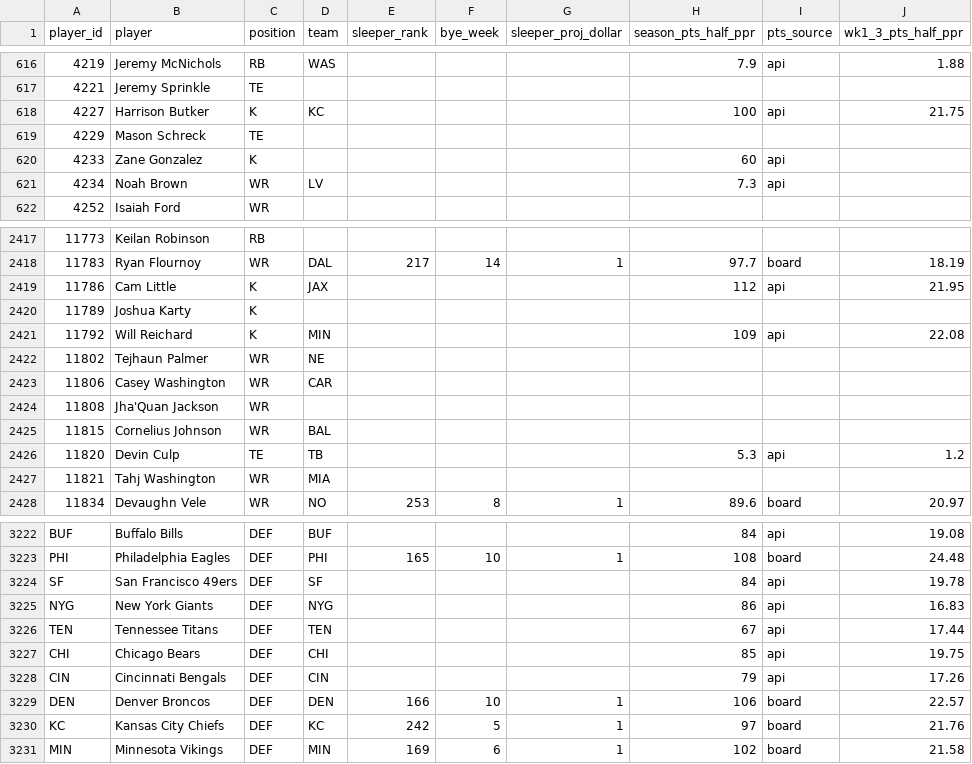
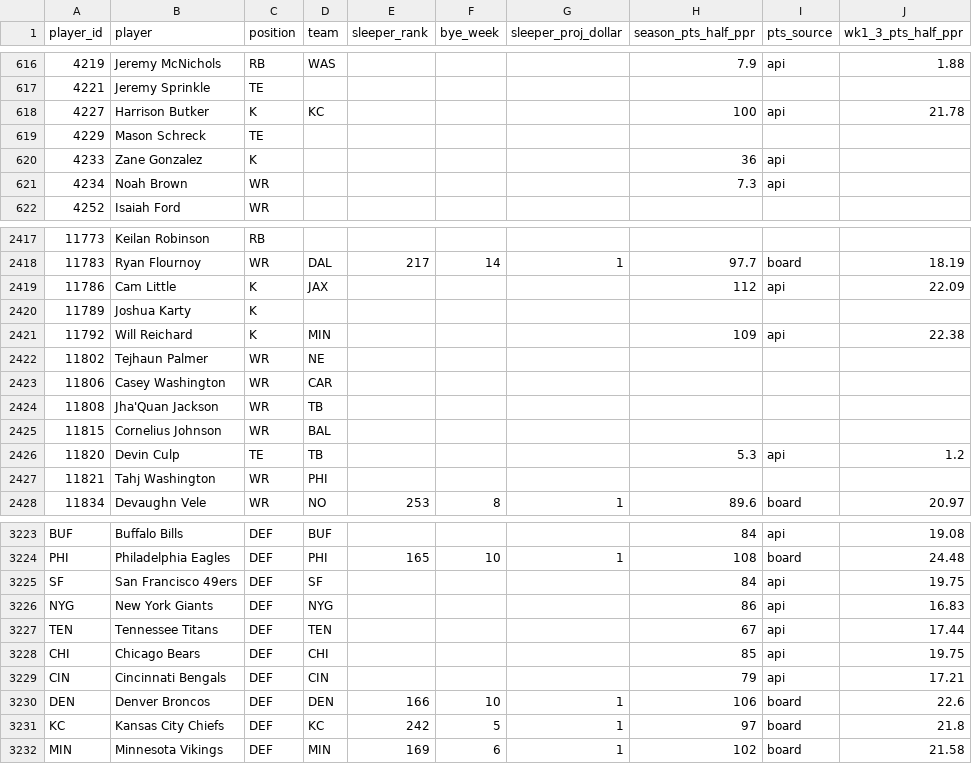
Before and after one commit to yidinghou/sleeper_draft_tool, a CSV file: data/projections-2026.csv, drawn as a sheet; only a part is shown, gaps mark what is left out; the diff covers the shown part only.

```diff
--- a/data/projections-2026.csv
+++ b/data/projections-2026.csv
@@ -617,6 +617,6 @@ player_id,player,position,team,sleeper_rank,bye_week,sleeper_proj_dollar,season_
 4221,Jeremy Sprinkle,TE,,,,,,,
-4227,Harrison Butker,K,KC,,,,100,api,21.75
+4227,Harrison Butker,K,KC,,,,100,api,21.78
 4229,Mason Schreck,TE,,,,,,,
-4233,Zane Gonzalez,K,,,,,60,api,
-4234,Noah Brown,WR,LV,,,,7.3,api,
+4233,Zane Gonzalez,K,,,,,36,api,
+4234,Noah Brown,WR,,,,,7.3,api,
 4252,Isaiah Ford,WR,,,,,,,
@@ -2418,11 +2418,11 @@ player_id,player,position,team,sleeper_rank,bye_week,sleeper_proj_dollar,season_
 11783,Ryan Flournoy,WR,DAL,217,14,1,97.7,board,18.19
-11786,Cam Little,K,JAX,,,,112,api,21.95
+11786,Cam Little,K,JAX,,,,112,api,22.09
 11789,Joshua Karty,K,,,,,,,
-11792,Will Reichard,K,MIN,,,,109,api,22.08
+11792,Will Reichard,K,MIN,,,,109,api,22.38
 11802,Tejhaun Palmer,WR,NE,,,,,,
 11806,Casey Washington,WR,CAR,,,,,,
-11808,Jha'Quan Jackson,WR,,,,,,,
+11808,Jha'Quan Jackson,WR,TB,,,,,,
 11815,Cornelius Johnson,WR,BAL,,,,,,
 11820,Devin Culp,TE,TB,,,,5.3,api,1.2
-11821,Tahj Washington,WR,MIA,,,,,,
+11821,Tahj Washington,WR,PHI,,,,,,
 11834,Devaughn Vele,WR,NO,253,8,1,89.6,board,20.97
@@ -3223,3 +3224,3 @@ BUF,Buffalo Bills,DEF,BUF,,,,84,api,19.08
 PHI,Philadelphia Eagles,DEF,PHI,165,10,1,108,board,24.48
-SF,San Francisco 49ers,DEF,SF,,,,84,api,19.78
+SF,San Francisco 49ers,DEF,SF,,,,84,api,19.75
 NYG,New York Giants,DEF,NYG,,,,86,api,16.83
@@ -3227,5 +3228,5 @@ TEN,Tennessee Titans,DEF,TEN,,,,67,api,17.44
 CHI,Chicago Bears,DEF,CHI,,,,85,api,19.75
-CIN,Cincinnati Bengals,DEF,CIN,,,,79,api,17.26
-DEN,Denver Broncos,DEF,DEN,166,10,1,106,board,22.57
-KC,Kansas City Chiefs,DEF,KC,242,5,1,97,board,21.76
+CIN,Cincinnati Bengals,DEF,CIN,,,,79,api,17.21
+DEN,Denver Broncos,DEF,DEN,166,10,1,106,board,22.6
+KC,Kansas City Chiefs,DEF,KC,242,5,1,97,board,21.8
 MIN,Minnesota Vikings,DEF,MIN,169,6,1,102,board,21.58
```
Also changed, not shown: 1 added row and 127 edited cells elsewhere in this file.
